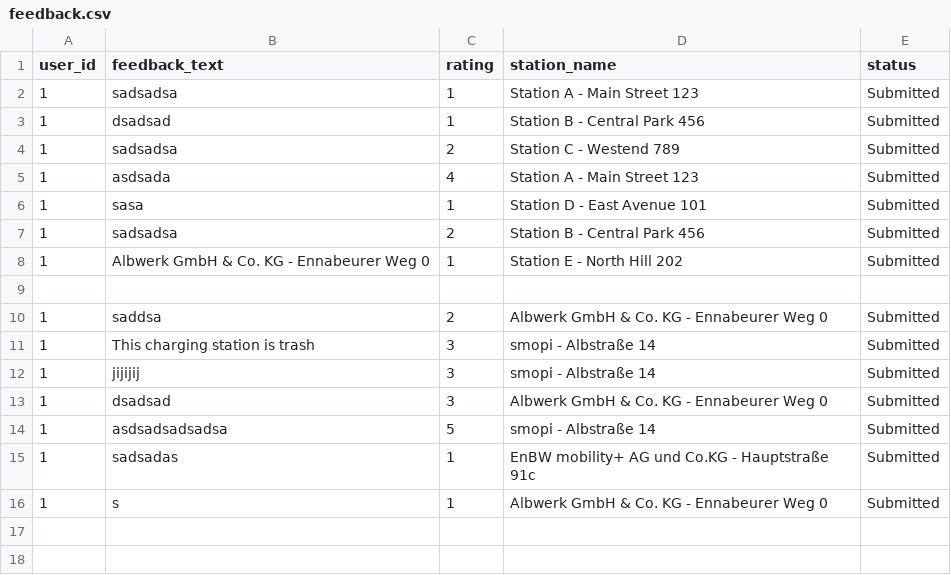
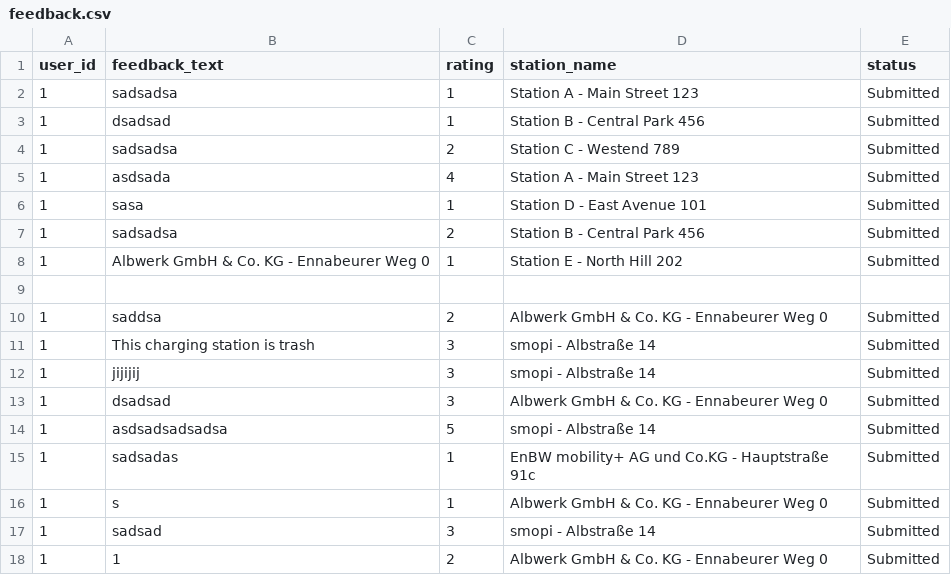
Before and after one commit to talhazansari/ASE-Project-Part-Two-Group-16, a CSV file: feedback.csv, drawn as a sheet; the diff names each change by its address in the sheet, - before the commit and + after, or states it on an @@ line.

```diff
--- a/feedback.csv
+++ b/feedback.csv
+row 17: 1 | sadsad | 3 | smopi - Albstraße 14 | Submitted
+row 18: 1 | 1 | 2 | Albwerk GmbH & Co. KG - Ennabeurer Weg 0 | Submitted
```
Also changed, not shown: malfunctions.csv, 3 other files.
